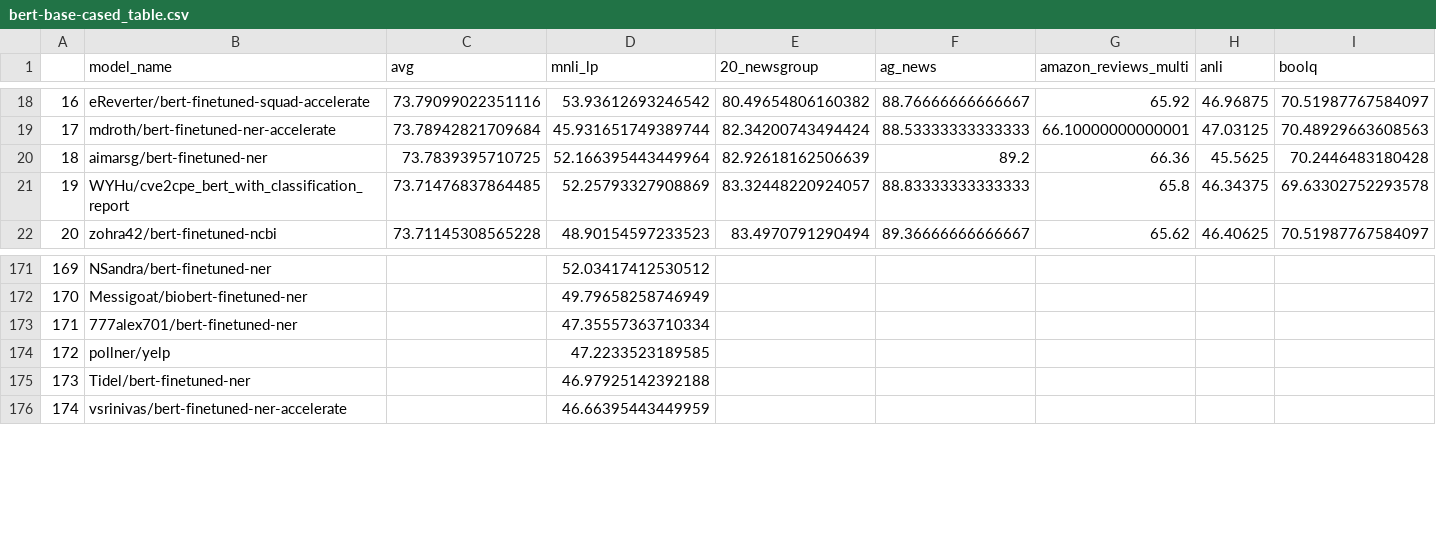
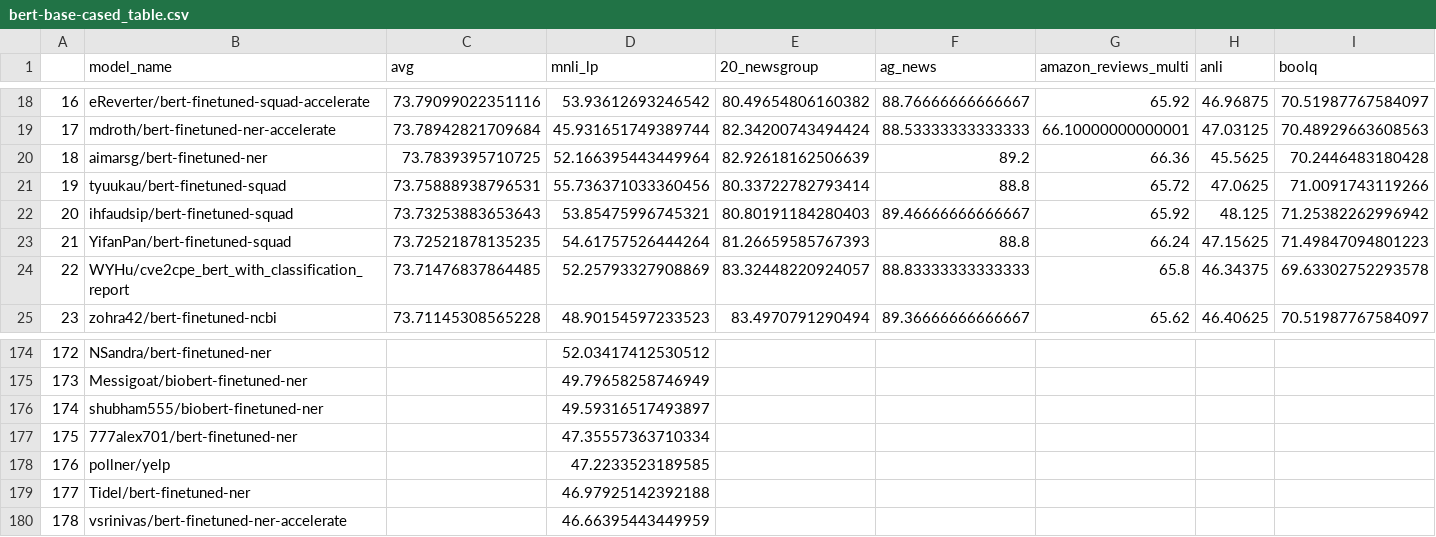
Before and after one commit to IBM/model-recycling, a CSV file: results/bert-base-cased_table.csv, drawn as a sheet; only a part is shown, gaps mark what is left out; addresses are those after the commit; rows hold the shown columns only; the diff names each change by its address in the sheet, - before the commit and + after, or states it on an @@ line.

Commit message:
update models (auto)

```diff
--- a/results/bert-base-cased_table.csv
+++ b/results/bert-base-cased_table.csv
+row 21: 19 | tyuukau/bert-finetuned-squad | 73.75888938796531 | 55.736371033360456 | 80.33722782793414 | 88.8 | 65.72 | 47.0625 | 71.0091743119266
+row 22: 20 | ihfaudsip/bert-finetuned-squad | 73.73253883653643 | 53.85475996745321 | 80.80191184280403 | 89.46666666666667 | 65.92 | 48.125 | 71.25382262996942
+row 23: 21 | YifanPan/bert-finetuned-squad | 73.72521878135235 | 54.61757526444264 | 81.26659585767393 | 88.8 | 66.24 | 47.15625 | 71.49847094801223
@@ column A renumbered from row 24 down @@
+row 176: 174 | shubham555/biobert-finetuned-ner |  | 49.59316517493897
```
Also changed, not shown: results/bert-base-uncased_table.csv, results/google_t5-v1_1-base_table.csv, 11 other files.
